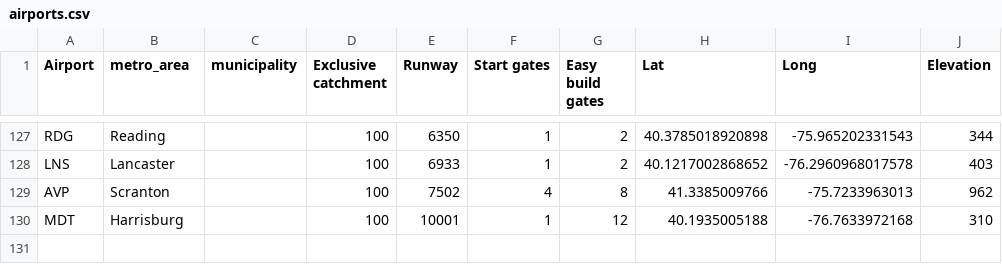
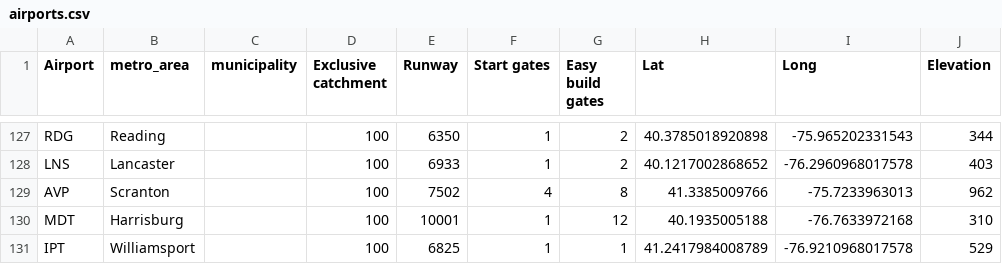
Before and after one commit to johnbrussell/airline-game, a CSV file: data/airports.csv, drawn as a sheet; only a part is shown, gaps mark what is left out.

Commit message:
Williamsport, PA

```diff
--- a/data/airports.csv
+++ b/data/airports.csv
@@ -130 +130,2 @@ AVP,Scranton,,100,7502,4,8,41.3385009766,-75.7233963013,962
 MDT,Harrisburg,,100,10001,1,12,40.1935005188,-76.7633972168,310
+IPT,Williamsport,,100,6825,1,1,41.2417984008789,-76.9210968017578,529
```
Also changed, not shown: data/metro_areas.csv, data/populations.csv, 1 other file.
